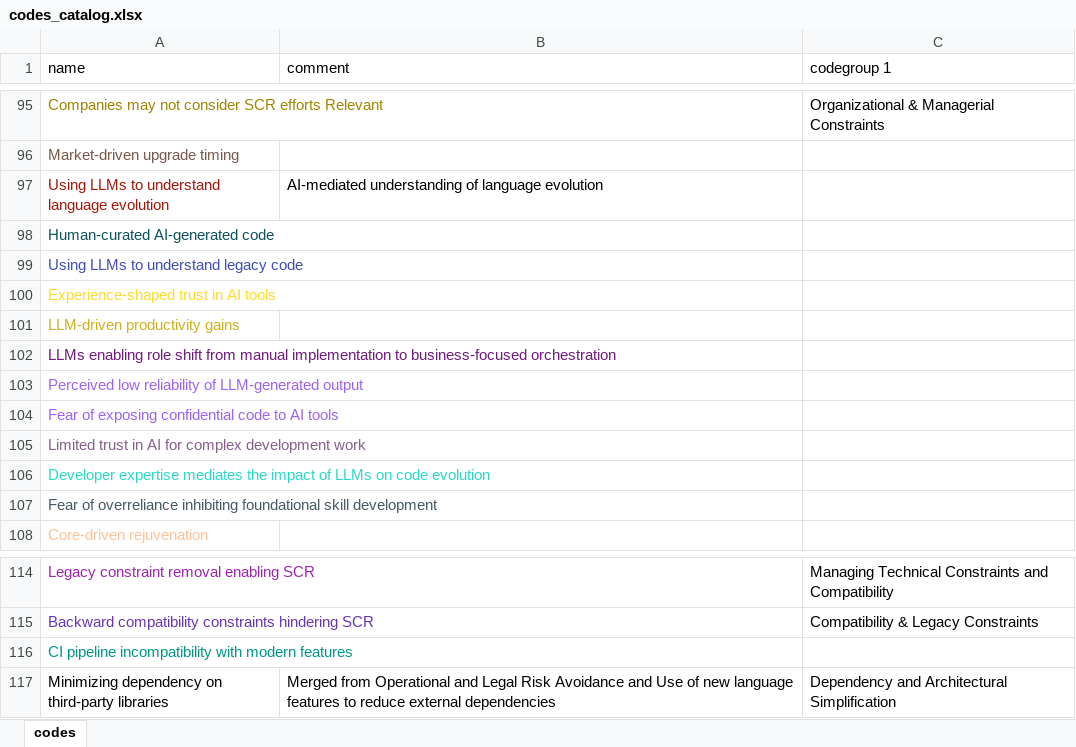
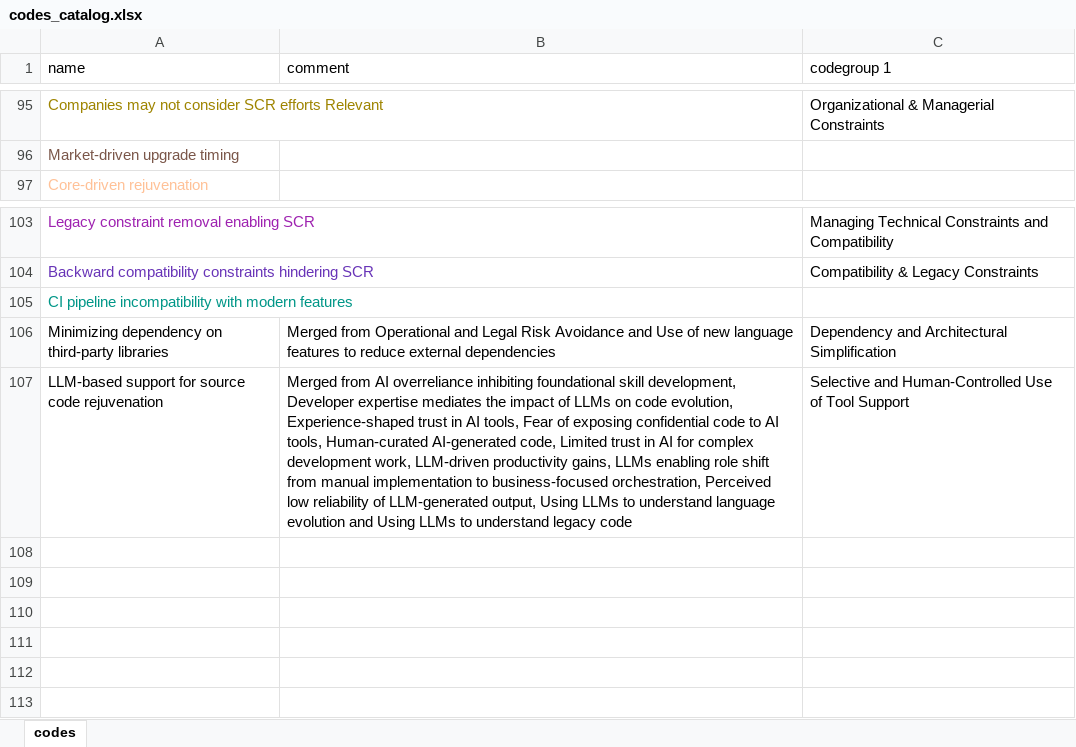
Before and after one commit to waltim/socio-technical-grounded-theory-scr, an Excel workbook: codes_catalog.xlsx, sheet codes, drawn as a sheet; only a part is shown, gaps mark what is left out; values as stored, in another font and other column widths than the file's, no borders; removed rows and columns are numbered as before the commit, all else as after; the diff names each change by its address in the sheet, - before the commit and + after, or states it on an @@ line.

```diff
--- a/codes_catalog.xlsx (sheet codes)
+++ b/codes_catalog.xlsx (sheet codes)
-row 97: Using LLMs to understand language evolution | AI-mediated understanding of language evolution
-row 98: Human-curated AI-generated code
-row 99: Using LLMs to understand legacy code
-row 100: Experience-shaped trust in AI tools
-row 101: LLM-driven productivity gains
-row 102: LLMs enabling role shift from manual implementation to business-focused orchestration
-row 103: Perceived low reliability of LLM-generated output
-row 104: Fear of exposing confidential code to AI tools
-row 105: Limited trust in AI for complex development work
-row 106: Developer expertise mediates the impact of LLMs on code evolution
-row 107: Fear of overreliance inhibiting foundational skill development
+row 107: LLM-based support for source code rejuvenation | Merged from AI overreliance inhibiting foundational skill development, Developer expertise mediates the impact of LLMs on code evolution, Experience-shaped trust in AI tools, Fear of exposing confidential code to AI tools, Human-curated AI-generated code, Limited trust in AI for complex development work, LLM-driven productivity gains, LLMs enabling role shift from manual implementation to business-focused orchestration, Perceived low reliability of LLM-generated output, Using LLMs to understand language evolution and Using LLMs to understand legacy code | Selective and Human-Controlled Use of Tool Support
```
Also changed, not shown: SCRTheoryCodeBook.xlsx, quotations.xlsx, 1 other file.
